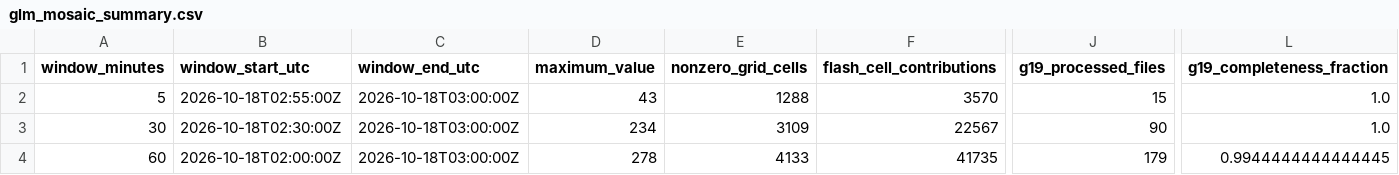
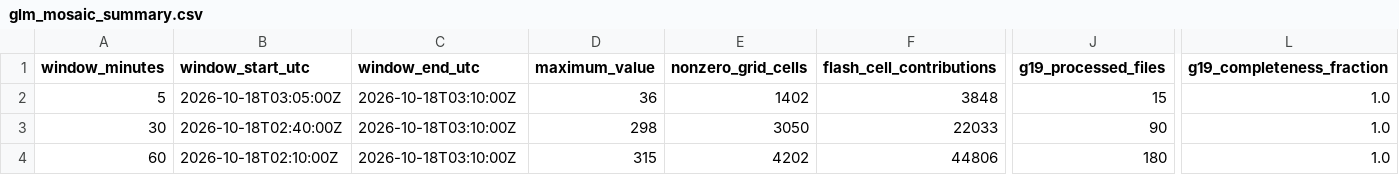
Before and after one commit to andreworrison-cloud/wpc-hydro-dashboard-archive-20261021, a CSV file: static/glm_mosaic_summary.csv, drawn as a sheet; only a part is shown, gaps mark what is left out; the diff names each change by its address in the sheet, - before the commit and + after, or states it on an @@ line.

```diff
--- a/static/glm_mosaic_summary.csv
+++ b/static/glm_mosaic_summary.csv
-B2 (window_start_utc): 2026-10-18T02:55:00Z
+B2 (window_start_utc): 2026-10-18T03:05:00Z
-C2:C4 (window_end_utc): 2026-10-18T03:00:00Z
+C2:C4 (window_end_utc): 2026-10-18T03:10:00Z
-D2 (maximum_value): 43
+D2 (maximum_value): 36
-E2 (nonzero_grid_cells): 1288
+E2 (nonzero_grid_cells): 1402
-F2 (flash_cell_contributions): 3570
+F2 (flash_cell_contributions): 3848
-B3 (window_start_utc): 2026-10-18T02:30:00Z
+B3 (window_start_utc): 2026-10-18T02:40:00Z
-D3 (maximum_value): 234
+D3 (maximum_value): 298
-E3 (nonzero_grid_cells): 3109
+E3 (nonzero_grid_cells): 3050
-F3 (flash_cell_contributions): 22567
+F3 (flash_cell_contributions): 22033
-B4 (window_start_utc): 2026-10-18T02:00:00Z
+B4 (window_start_utc): 2026-10-18T02:10:00Z
-D4 (maximum_value): 278
+D4 (maximum_value): 315
-E4 (nonzero_grid_cells): 4133
+E4 (nonzero_grid_cells): 4202
-F4 (flash_cell_contributions): 41735
+F4 (flash_cell_contributions): 44806
-J4 (g19_processed_files): 179
+J4 (g19_processed_files): 180
-L4 (g19_completeness_fraction): 0.9944444444444445
+L4 (g19_completeness_fraction): 1.0
```
Also changed, not shown: 8 other files.
